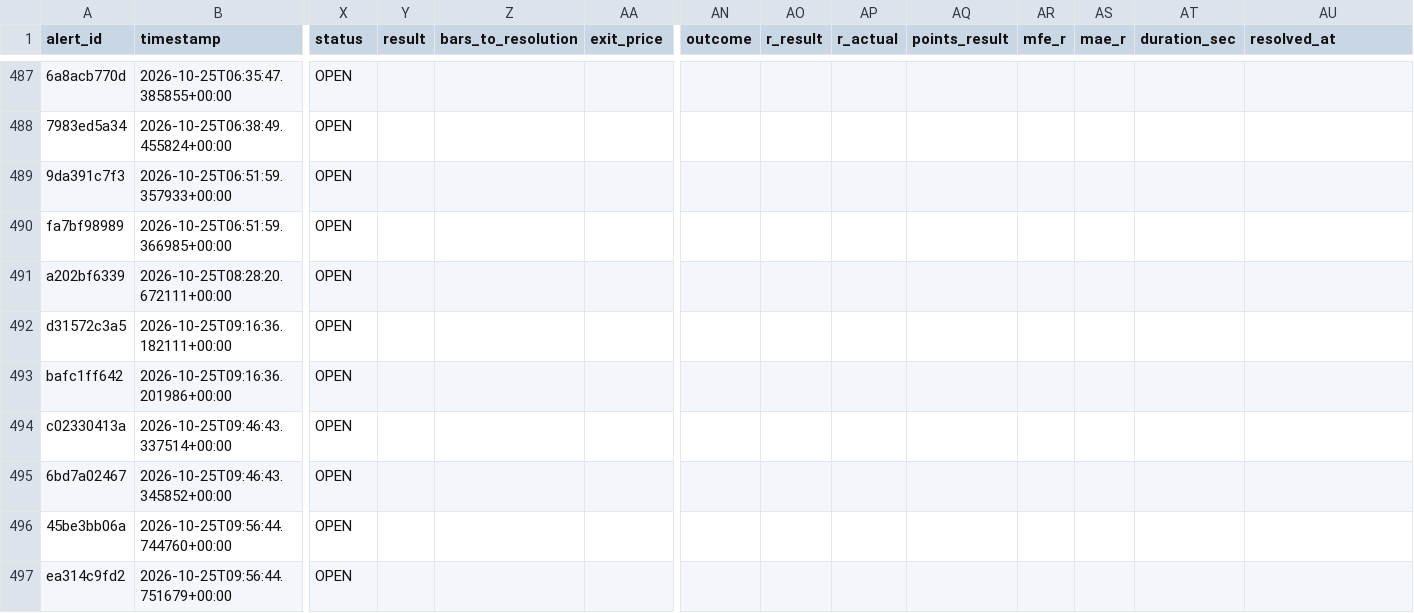
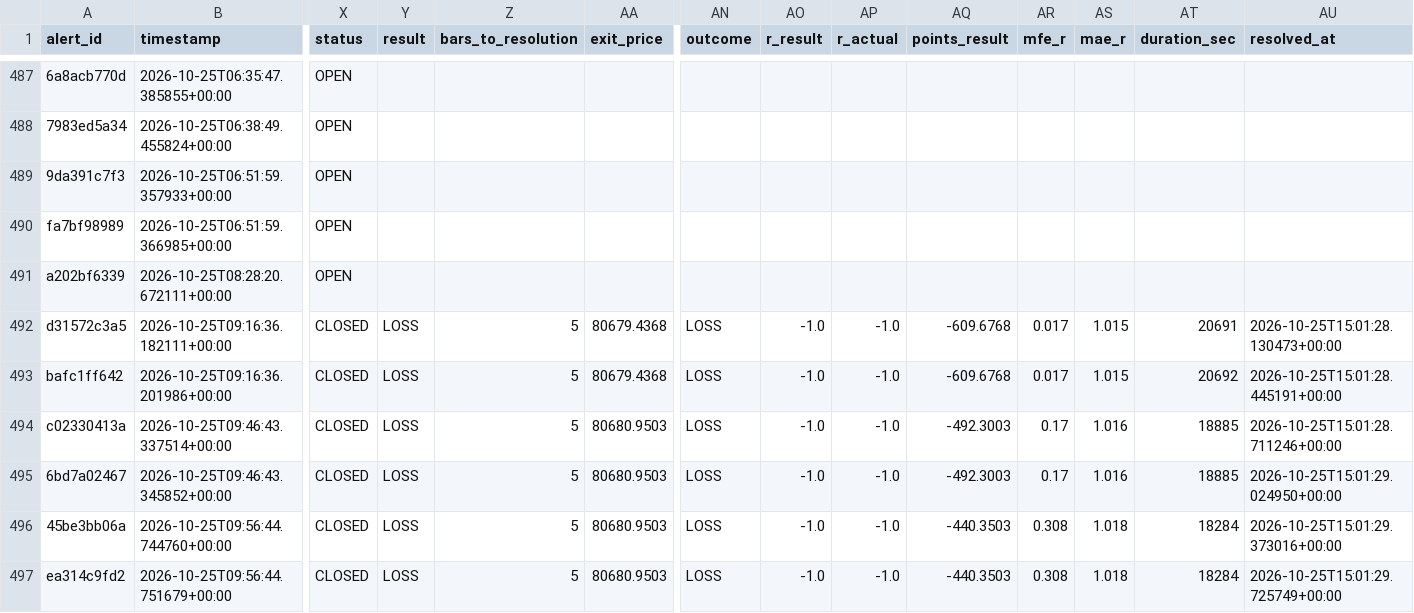
Before and after one commit to kdubsk1/bot, a CSV file: outcomes.csv, drawn as a sheet; only a part is shown, gaps mark what is left out; the diff covers the shown part only; the diff names each change by its address in the sheet, - before the commit and + after, or states it on an @@ line.

Commit message:
Ledger: 2026-10-25 15:06 UTC

```diff
--- a/outcomes.csv
+++ b/outcomes.csv
-X492:X497 (status): OPEN
+X492:X497 (status): CLOSED
-Y492:Y497 (result): (empty)
+Y492:Y497 (result): LOSS
-Z492:Z497 (bars_to_resolution): (empty)
+Z492:Z497 (bars_to_resolution): 5
-AA492:AA493 (exit_price): (empty)
+AA492:AA493 (exit_price): 80679.4368
-AN492:AN497 (outcome): (empty)
+AN492:AN497 (outcome): LOSS
-AO492:AO497 (r_result): (empty)
+AO492:AO497 (r_result): -1.0
-AP492:AP497 (r_actual): (empty)
+AP492:AP497 (r_actual): -1.0
-AQ492:AQ493 (points_result): (empty)
+AQ492:AQ493 (points_result): -609.6768
-AR492:AR493 (mfe_r): (empty)
+AR492:AR493 (mfe_r): 0.017
-AS492:AS493 (mae_r): (empty)
+AS492:AS493 (mae_r): 1.015
-AT492 (duration_sec): (empty)
+AT492 (duration_sec): 20691
-AU492 (resolved_at): (empty)
+AU492 (resolved_at): 2026-10-25T15:01:28.130473+00:00
-AT493 (duration_sec): (empty)
+AT493 (duration_sec): 20692
-AU493 (resolved_at): (empty)
+AU493 (resolved_at): 2026-10-25T15:01:28.445191+00:00
-AA494:AA497 (exit_price): (empty)
+AA494:AA497 (exit_price): 80680.9503
-AQ494:AQ495 (points_result): (empty)
+AQ494:AQ495 (points_result): -492.3003
-AR494:AR495 (mfe_r): (empty)
+AR494:AR495 (mfe_r): 0.17
-AS494:AS495 (mae_r): (empty)
+AS494:AS495 (mae_r): 1.016
-AT494:AT495 (duration_sec): (empty)
+AT494:AT495 (duration_sec): 18885
-AU494 (resolved_at): (empty)
+AU494 (resolved_at): 2026-10-25T15:01:28.711246+00:00
-AU495 (resolved_at): (empty)
+AU495 (resolved_at): 2026-10-25T15:01:29.024950+00:00
-AQ496:AQ497 (points_result): (empty)
+AQ496:AQ497 (points_result): -440.3503
-AR496:AR497 (mfe_r): (empty)
+AR496:AR497 (mfe_r): 0.308
-AS496:AS497 (mae_r): (empty)
+AS496:AS497 (mae_r): 1.018
-AT496:AT497 (duration_sec): (empty)
+AT496:AT497 (duration_sec): 18284
-AU496 (resolved_at): (empty)
+AU496 (resolved_at): 2026-10-25T15:01:29.373016+00:00
-AU497 (resolved_at): (empty)
+AU497 (resolved_at): 2026-10-25T15:01:29.725749+00:00
```
Also changed, not shown: 2 added rows and 36 edited cells elsewhere in this file.
